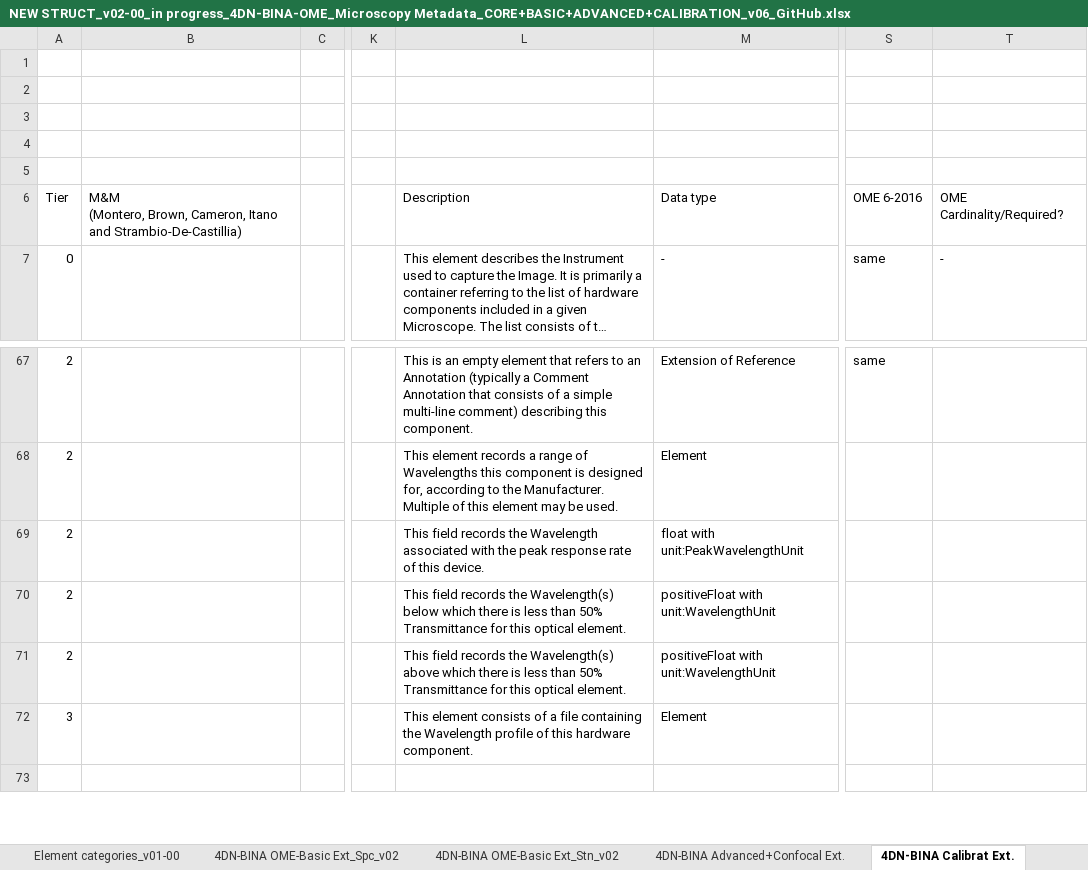
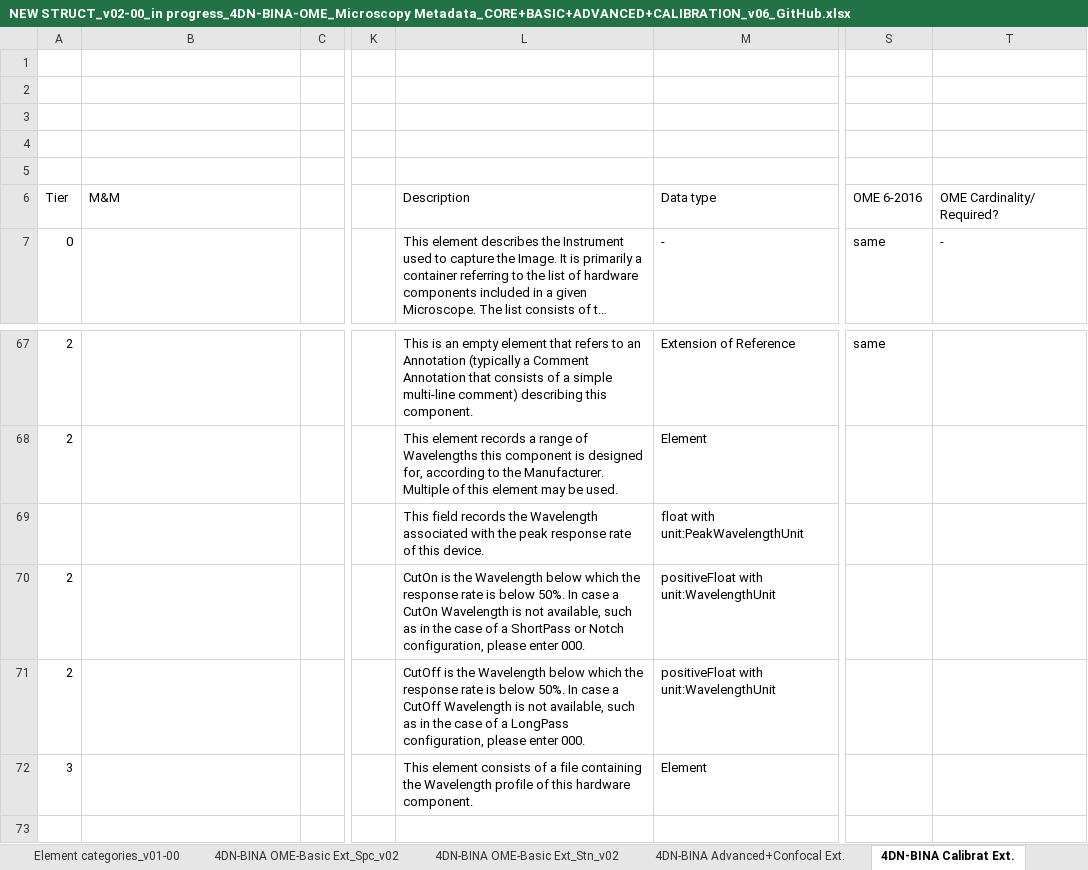
Before and after one commit to WU-BIMAC/NBOMicroscopyMetadataSpecs, an Excel workbook: Model/in progress/v02-00/NEW STRUCT_v02-00_in progress_4DN-BINA-OME_Microscopy Metadata_CORE+BASIC+ADVANCED+CALIBRATION_v06_GitHub.xlsx, sheet 4DN-BINA Calibrat Ext., drawn as a sheet; only a part is shown, gaps mark what is left out; long unchanged cells end in …; values as stored, in another font and other column widths than the file's, no cell formats; charts and pictures not drawn; ↵ is a line break in a cell; the diff names each change by its address in the sheet, - before the commit and + after, or states it on an @@ line.

```diff
--- a/Model/in progress/v02-00/NEW STRUCT_v02-00_in progress_4DN-BINA-OME_Microscopy Metadata_CORE+BASIC+ADVANCED+CALIBRATION_v06_GitHub.xlsx (sheet 4DN-BINA Calibrat Ext.)
+++ b/Model/in progress/v02-00/NEW STRUCT_v02-00_in progress_4DN-BINA-OME_Microscopy Metadata_CORE+BASIC+ADVANCED+CALIBRATION_v06_GitHub.xlsx (sheet 4DN-BINA Calibrat Ext.)
-B6: M&M ↵ (Montero, Brown, Cameron, Itano and Strambio-De-Castillia)
+B6: M&M
-T6: OME Cardinality/Required?
+T6: OME Cardinality/ ↵ Required?
-A69: 2
+A69: (empty)
-L70: This field records the Wavelength(s) below which there is less than 50% Transmittance for this optical element.
+L70: CutOn is the Wavelength below which the response rate is below 50%. In case a CutOn Wavelength is not available, such as in the case of a ShortPass or Notch configuration, please enter 000.
-L71: This field records the Wavelength(s) above which there is less than 50% Transmittance for this optical element.
+L71: CutOff is the Wavelength below which the response rate is below 50%. In case a CutOff Wavelength is not available, such as in the case of a LongPass configuration, please enter 000.
```
Also changed, not shown: sheet 4DN-BINA OME-Basic Ext_Spc_v02, sheet 4DN-BINA Advanced+Confocal Ext., sheet 4DN-BINA OME-Basic Ext_Stn_v02, cell formats, charts or pictures, 2 other files.
